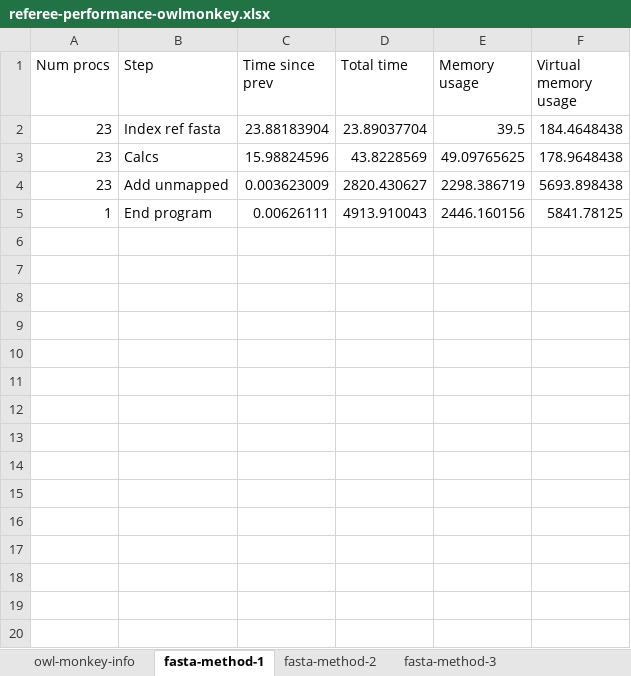
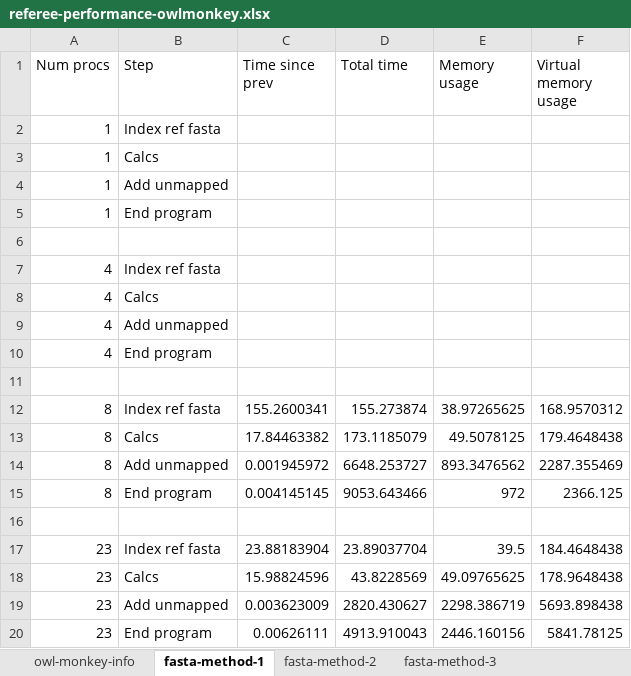
Before and after one commit to gwct/referee, an Excel workbook: data/referee-performance-owlmonkey.xlsx, sheet fasta-method-1, drawn as a sheet; values as stored, in another font and other column widths than the file's, no borders; addresses are those after the commit; the diff names each change by its address in the sheet, - before the commit and + after, or states it on an @@ line.

Commit message:
data and helper scripts

```diff
--- a/data/referee-performance-owlmonkey.xlsx (sheet fasta-method-1)
+++ b/data/referee-performance-owlmonkey.xlsx (sheet fasta-method-1)
+row 2: 1 | Index ref fasta
+row 3: 1 | Calcs
+row 4: 1 | Add unmapped
+row 5: 1 | End program
+row 6: (empty)
+row 7: 4 | Index ref fasta
+row 8: 4 | Calcs
+row 9: 4 | Add unmapped
+row 10: 4 | End program
+row 11: (empty)
+row 12: 8 | Index ref fasta | 155.2600341 | 155.273874 | 38.97265625 | 168.9570312
+row 13: 8 | Calcs | 17.84463382 | 173.1185079 | 49.5078125 | 179.4648438
+row 14: 8 | Add unmapped | 0.001945972 | 6648.253727 | 893.3476562 | 2287.355469
+row 15: 8 | End program | 0.004145145 | 9053.643466 | 972 | 2366.125
+row 16: (empty)
-A20 (Num procs): 1
+A20 (Num procs): 23
```
Also changed, not shown: data/referee-performance-jsinuosa.xlsx, 2 other files.
